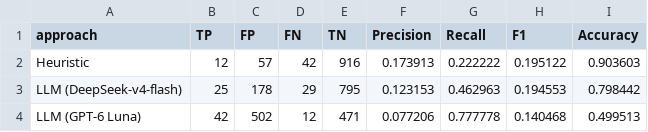
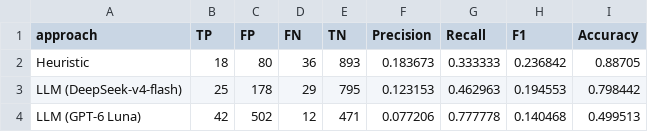
Before and after one commit to demonzwm/heuristic-vs-llm-warning-labeling, a CSV file: 04_analysis/results/rq1/overall_comparison.csv, drawn as a sheet.

```diff
--- a/04_analysis/results/rq1/overall_comparison.csv
+++ b/04_analysis/results/rq1/overall_comparison.csv
@@ -1,3 +1,3 @@
 approach,TP,FP,FN,TN,Precision,Recall,F1,Accuracy
-Heuristic,12,57,42,916,0.173913,0.222222,0.195122,0.903603
+Heuristic,18,80,36,893,0.183673,0.333333,0.236842,0.88705
 LLM (DeepSeek-v4-flash),25,178,29,795,0.123153,0.462963,0.194553,0.798442
```
Also changed, not shown: 04_analysis/results/rq1/sca_level_comparison.csv, 04_analysis/results/rq2/shared_llm_518_warning_level.csv, 43 other files.
